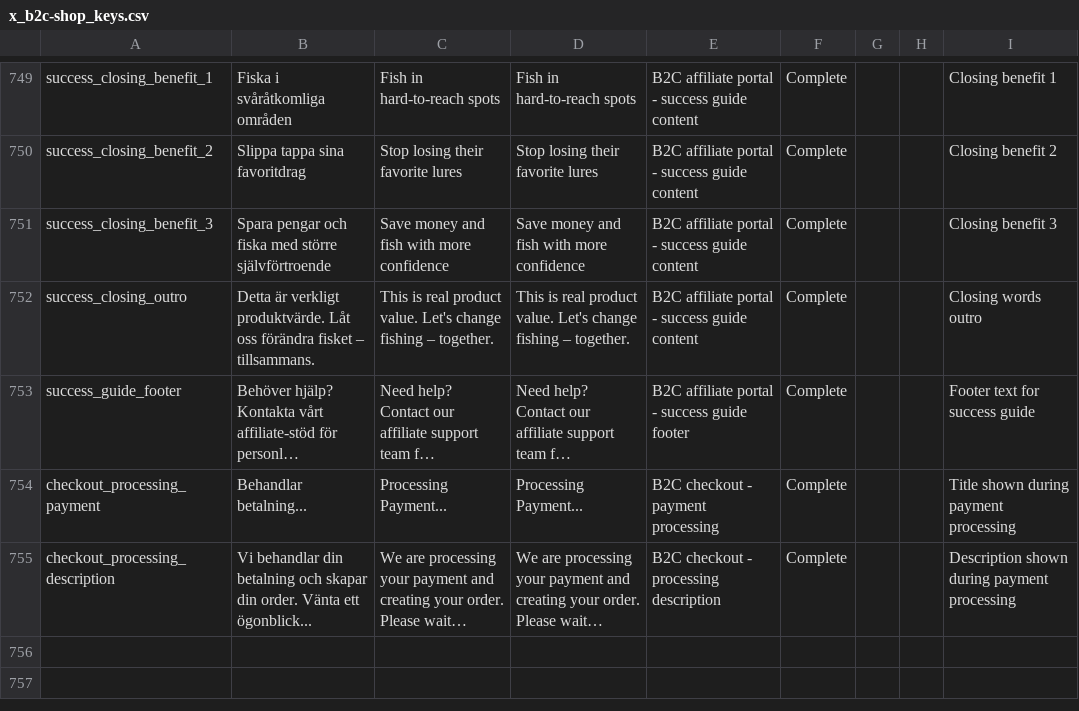
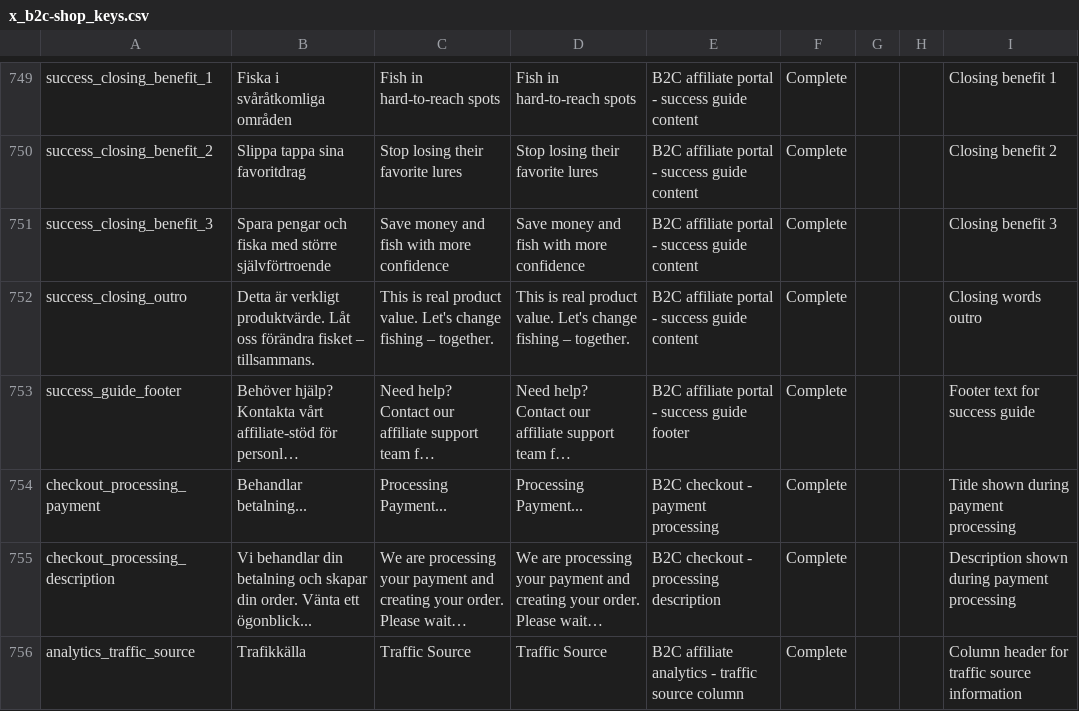
Before and after one commit to MixxMasterMike123/b8s-reseller-app, a CSV file: x_b2c-shop_keys.csv, drawn as a sheet; only a part is shown, gaps mark what is left out; long unchanged cells end in …; the diff names each change by its address in the sheet, - before the commit and + after, or states it on an @@ line.

Commit message:
✨ Add Traffic Source visibility to Admin Orders and Affiliate Portal
ENHANCEMENT: Added detailed traffic source information to both admin and affiliate views

ADMIN ORDERS IMPROVEMENTS:

- Added new 'Trafikkälla' column to orders table

- Shows B2B vs B2C source type with colored badges

- Displays affiliate code when available

- Shows payment method (Stripe vs Mock Payment)

- Better visibility into order origins

AFFILIATE PORTAL IMPROVEMENTS:

- Added 'Trafikkälla' column to order analytics

- Shows payment method with colored badges

- Displays customer information for each order

- Helps affiliates understand their traffic sources

TECHNICAL DETAILS:

- Enhanced AdminOrders.jsx with traffic source column

- Updated AffiliateAnalyticsTab.jsx with source details

- Added translation key: analytics_traffic_source

- Responsive design maintains mobile compatibility

BENEFITS:

✅ Admins can quickly identify traffic sources

✅ Affiliates can track their referral performance

✅ Better insights into conversion attribution

✅ Improved order analysis capabilities

```diff
--- a/x_b2c-shop_keys.csv
+++ b/x_b2c-shop_keys.csv
+row 756: analytics_traffic_source | Trafikkälla | Traffic Source | Traffic Source | B2C affiliate analytics - traffic source column | Complete |  |  | Column header for traffic source information
```
Also changed, not shown: 2 other files.
